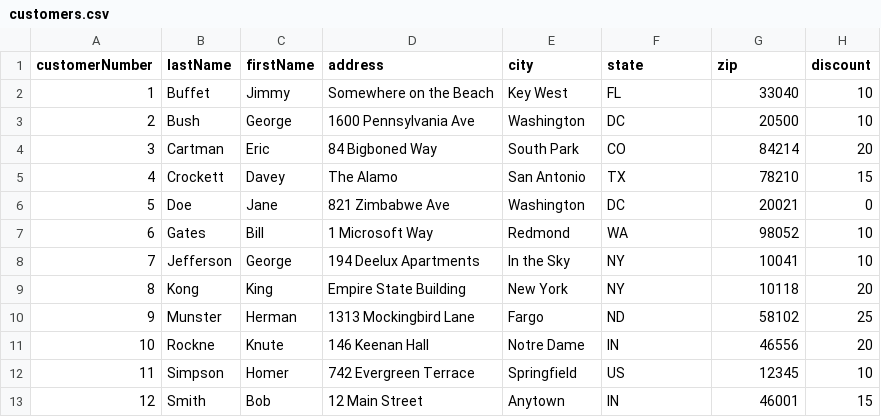
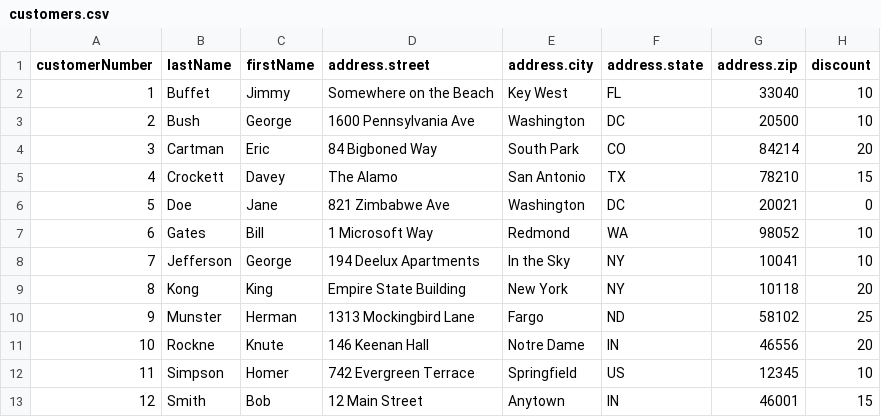
Before and after one commit to houbie/grailscourse, a CSV file: groovy-kickstart/src/main/resources/customers.csv, drawn as a sheet.

```diff
--- a/groovy-kickstart/src/main/resources/customers.csv
+++ b/groovy-kickstart/src/main/resources/customers.csv
@@ -1,2 +1,2 @@
-customerNumber;lastName;firstName;address;city;state;zip;discount
+customerNumber;lastName;firstName;address.street;address.city;address.state;address.zip;discount
 1;Buffet;Jimmy;Somewhere on the Beach;Key West;FL;33040;10
```
Also changed, not shown: 3 other files.
